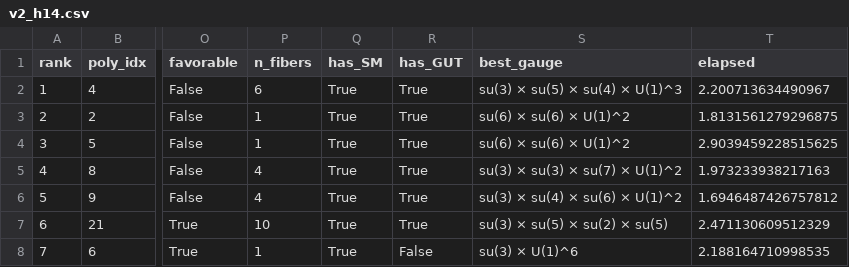
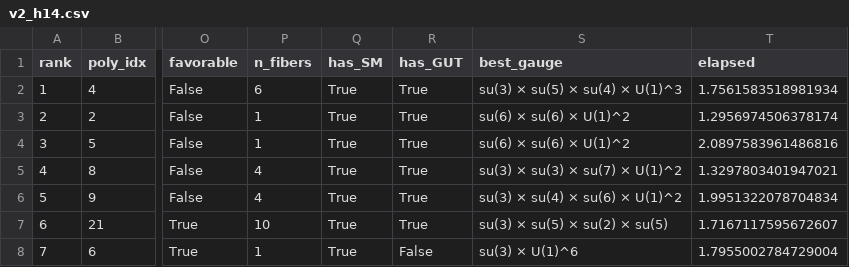
Before and after one commit to sethc5/cytools_project, a CSV file: results/v2_h14.csv, drawn as a sheet; only a part is shown, gaps mark what is left out; the diff names each change by its address in the sheet, - before the commit and + after, or states it on an @@ line.

```diff
--- a/results/v2_h14.csv
+++ b/results/v2_h14.csv
-T2 (elapsed): 2.200713634490967
+T2 (elapsed): 1.7561583518981934
-T3 (elapsed): 1.8131561279296875
+T3 (elapsed): 1.2956974506378174
-T4 (elapsed): 2.9039459228515625
+T4 (elapsed): 2.0897583961486816
-T5 (elapsed): 1.973233938217163
+T5 (elapsed): 1.3297803401947021
-T6 (elapsed): 1.6946487426757812
+T6 (elapsed): 1.9951322078704834
-T7 (elapsed): 2.471130609512329
+T7 (elapsed): 1.7167117595672607
-T8 (elapsed): 2.188164710998535
+T8 (elapsed): 1.7955002784729004
```
Also changed, not shown: 10 other files.
